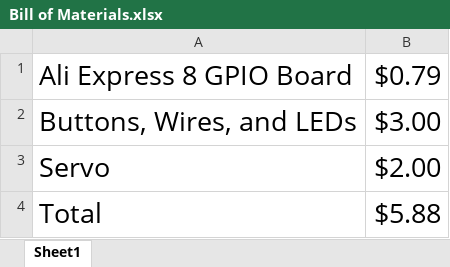
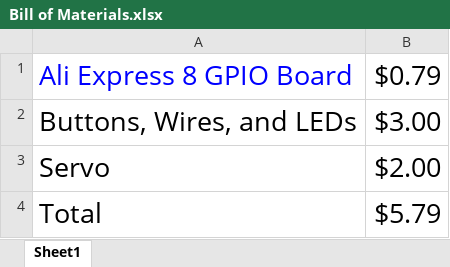
Before and after one commit to ehines24/pushbutton-arm-wrestling, an Excel workbook: Bill of Materials.xlsx, sheet Sheet1, drawn as a sheet; values as stored, in another font and other column widths than the file's, no borders; the diff names each change by its address in the sheet, - before the commit and + after, or states it on an @@ line.

Commit message:
Fixed the price

```diff
--- a/Bill of Materials.xlsx (sheet Sheet1)
+++ b/Bill of Materials.xlsx (sheet Sheet1)
-A1 text colour: black
+A1 text colour: #0000FF
-B4: $5.88
+B4: $5.79
```
